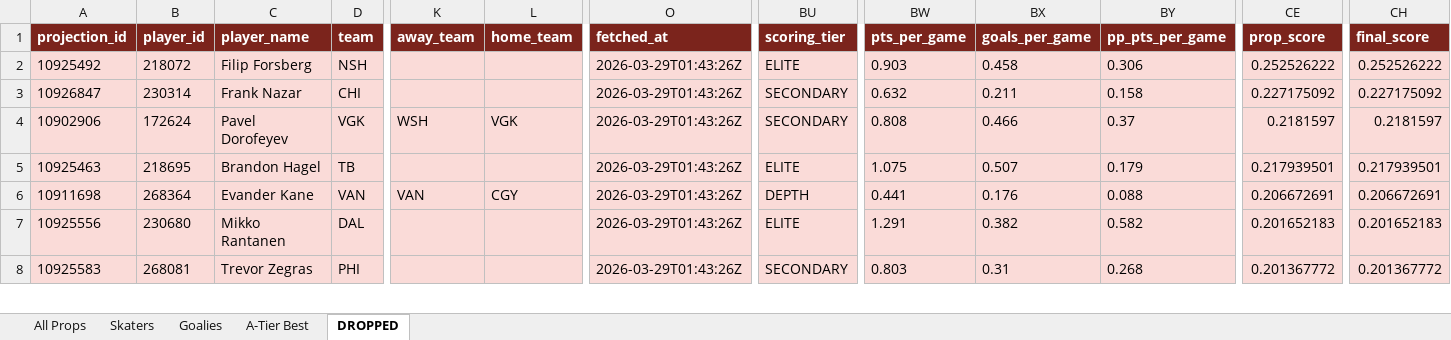
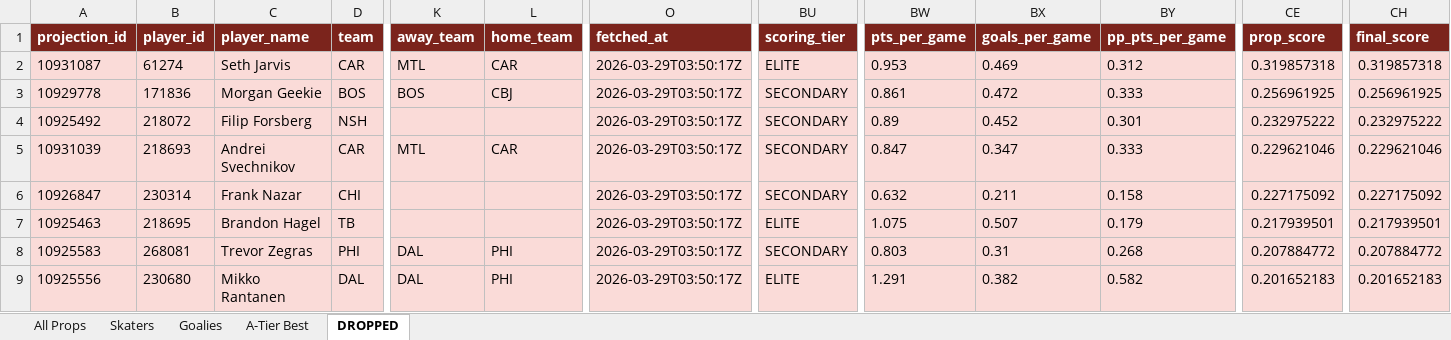
Before and after one commit to halekevi/nba-pipelines, an Excel workbook: NHL/step7_nhl_ranked.xlsx, sheet DROPPED, drawn as a sheet; only a part is shown, gaps mark what is left out; values as stored, in another font and other column widths than the file's, no borders; removed rows and columns are numbered as before the commit, all else as after; rows hold the shown columns only; the diff covers the shown part only; the diff names each change by its address in the sheet, - before the commit and + after, or states it on an @@ line.

```diff
--- a/NHL/step7_nhl_ranked.xlsx (sheet DROPPED)
+++ b/NHL/step7_nhl_ranked.xlsx (sheet DROPPED)
+row 2: 10931087 | 61274 | Seth Jarvis | CAR | MTL | CAR | 2026-03-29T03:50:17Z | ELITE | 0.953 | 0.469 | 0.312 | 0.319857318 | 0.319857318
+row 3: 10929778 | 171836 | Morgan Geekie | BOS | BOS | CBJ | 2026-03-29T03:50:17Z | SECONDARY | 0.861 | 0.472 | 0.333 | 0.256961925 | 0.256961925
-O4 (fetched_at): 2026-03-29T01:43:26Z
+O4 (fetched_at): 2026-03-29T03:50:17Z
-BU4 (scoring_tier): ELITE
+BU4 (scoring_tier): SECONDARY
-BW4 (pts_per_game): 0.903
+BW4 (pts_per_game): 0.89
-BX4 (goals_per_game): 0.458
+BX4 (goals_per_game): 0.452
-BY4 (pp_pts_per_game): 0.306
+BY4 (pp_pts_per_game): 0.301
-CE4 (prop_score): 0.252526222
+CE4 (prop_score): 0.232975222
-CH4 (final_score): 0.252526222
+CH4 (final_score): 0.232975222
+row 5: 10931039 | 218693 | Andrei Svechnikov | CAR | MTL | CAR | 2026-03-29T03:50:17Z | SECONDARY | 0.847 | 0.347 | 0.333 | 0.229621046 | 0.229621046
-O6 (fetched_at): 2026-03-29T01:43:26Z
+O6 (fetched_at): 2026-03-29T03:50:17Z
-row 4: 10902906 | 172624 | Pavel Dorofeyev | VGK | WSH | VGK | 2026-03-29T01:43:26Z | SECONDARY | 0.808 | 0.466 | 0.37 | 0.2181597 | 0.2181597
-O7:O9 (fetched_at): 2026-03-29T01:43:26Z
+O7:O9 (fetched_at): 2026-03-29T03:50:17Z
-A8 (projection_id): 10911698
+A8 (projection_id): 10925583
-B8 (player_id): 268364
+B8 (player_id): 268081
-C8 (player_name): Evander Kane
+C8 (player_name): Trevor Zegras
-D8 (team): VAN
+D8 (team): PHI
-K8 (away_team): VAN
+K8 (away_team): DAL
-L8 (home_team): CGY
+L8 (home_team): PHI
-BU8 (scoring_tier): DEPTH
+BU8 (scoring_tier): SECONDARY
-BW8 (pts_per_game): 0.441
+BW8 (pts_per_game): 0.803
-BX8 (goals_per_game): 0.176
+BX8 (goals_per_game): 0.31
-BY8 (pp_pts_per_game): 0.088
+BY8 (pp_pts_per_game): 0.268
-CE8 (prop_score): 0.206672691
+CE8 (prop_score): 0.207884772
-CH8 (final_score): 0.206672691
+CH8 (final_score): 0.207884772
-K9 (away_team): (empty)
+K9 (away_team): DAL
-L9 (home_team): (empty)
+L9 (home_team): PHI
-row 8: 10925583 | 268081 | Trevor Zegras | PHI |  |  | 2026-03-29T01:43:26Z | SECONDARY | 0.803 | 0.31 | 0.268 | 0.201367772 | 0.201367772
```
Also changed, not shown: 2 added rows, 19 removed rows and 47 edited cells elsewhere in this sheet, sheet All Props, sheet Skaters, sheet Goalies, sheet A-Tier Best, 47 other files.
